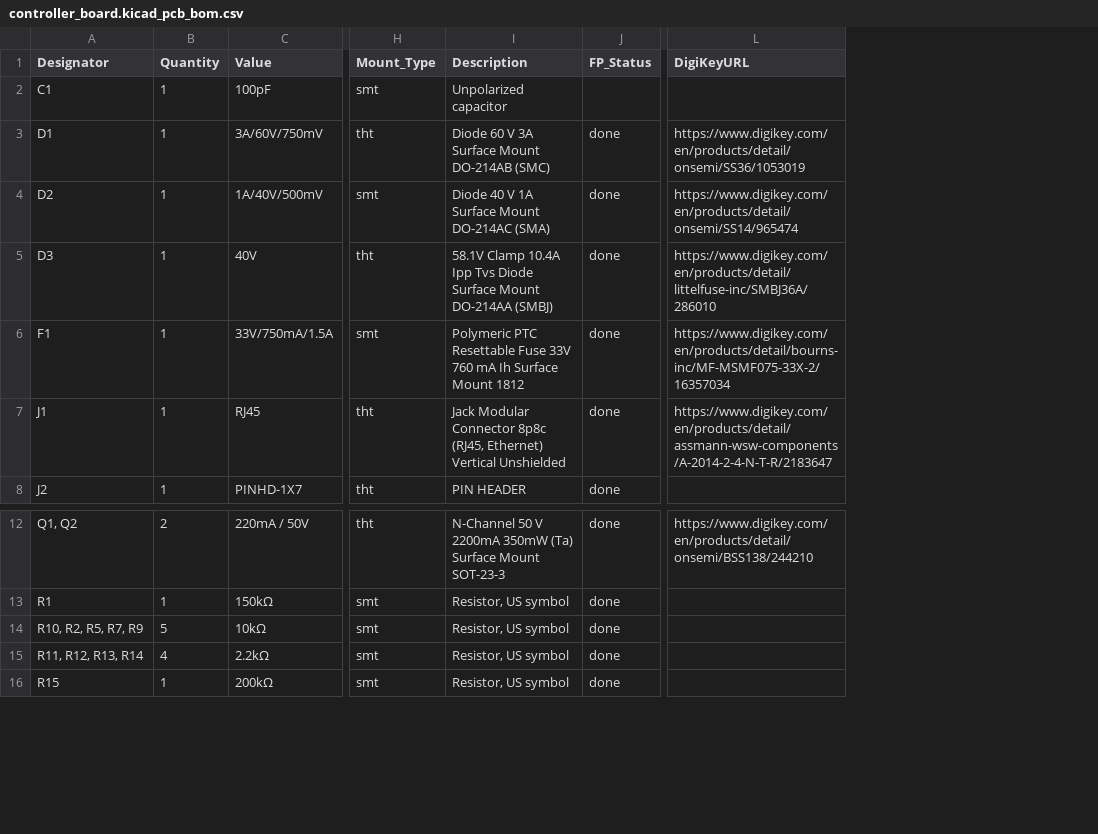
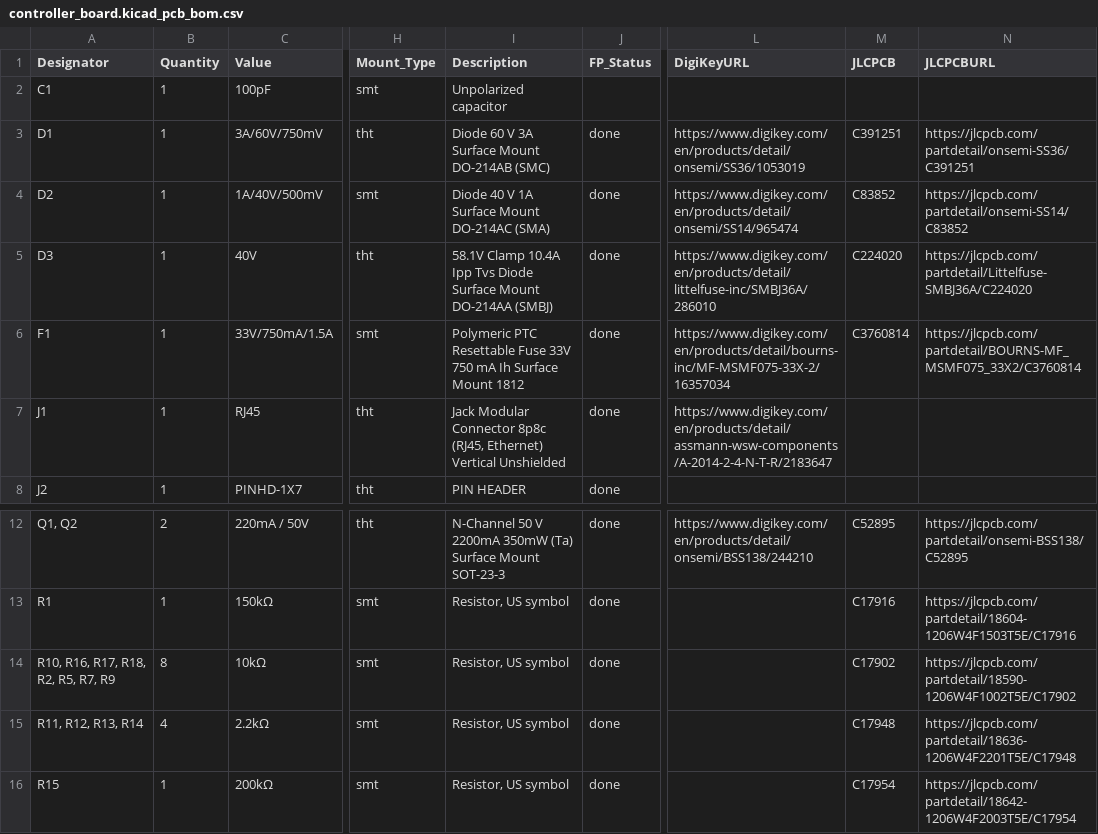
Before and after one commit to KopfLab/micrologger_device, a CSV file: pcbs/controller_board/controller_board.kicad_pcb_bom.csv, drawn as a sheet; only a part is shown, gaps mark what is left out; the diff names each change by its address in the sheet, - before the commit and + after, or states it on an @@ line.

Commit message:
include board version information (version 1.0)

```diff
--- a/pcbs/controller_board/controller_board.kicad_pcb_bom.csv
+++ b/pcbs/controller_board/controller_board.kicad_pcb_bom.csv
+column M (JLCPCB), rows 3-6: C391251 | C83852 | C224020 | C3760814; rows 12-16: C52895 | C17916 | C17902 | C17948 | C17954
+column N (JLCPCBURL), rows 3-6: https://jlcpcb.com/partdetail/onsemi-SS36/C391251 | https://jlcpcb.com/partdetail/onsemi-SS14/C83852 | https://jlcpcb.com/partdetail/Littelfuse-SMBJ36A/C224020 | https://jlcpcb.com/partdetail/BOURNS-MF_MSMF075_33X2/C3760814; rows 12-16: https://jlcpcb.com/partdetail/onsemi-BSS138/C52895 | https://jlcpcb.com/partdetail/18604-1206W4F1503T5E/C17916 | https://jlcpcb.com/partdetail/18590-1206W4F1002T5E/C17902 | https://jlcpcb.com/partdetail/18636-1206W4F2201T5E/C17948 | https://jlcpcb.com/partdetail/18642-1206W4F2003T5E/C17954
-I6 (Description): …Fuse 33V 760 mA Ih…
+I6 (Description): …Fuse 33V 750 mA Ih…
-A14 (Designator): R10, R2, R5, R7, R9
+A14 (Designator): R10, R16, R17, R18, R2, R5, R7, R9
-B14 (Quantity): 5
+B14 (Quantity): 8
```
Also changed, not shown: 5 other files.
